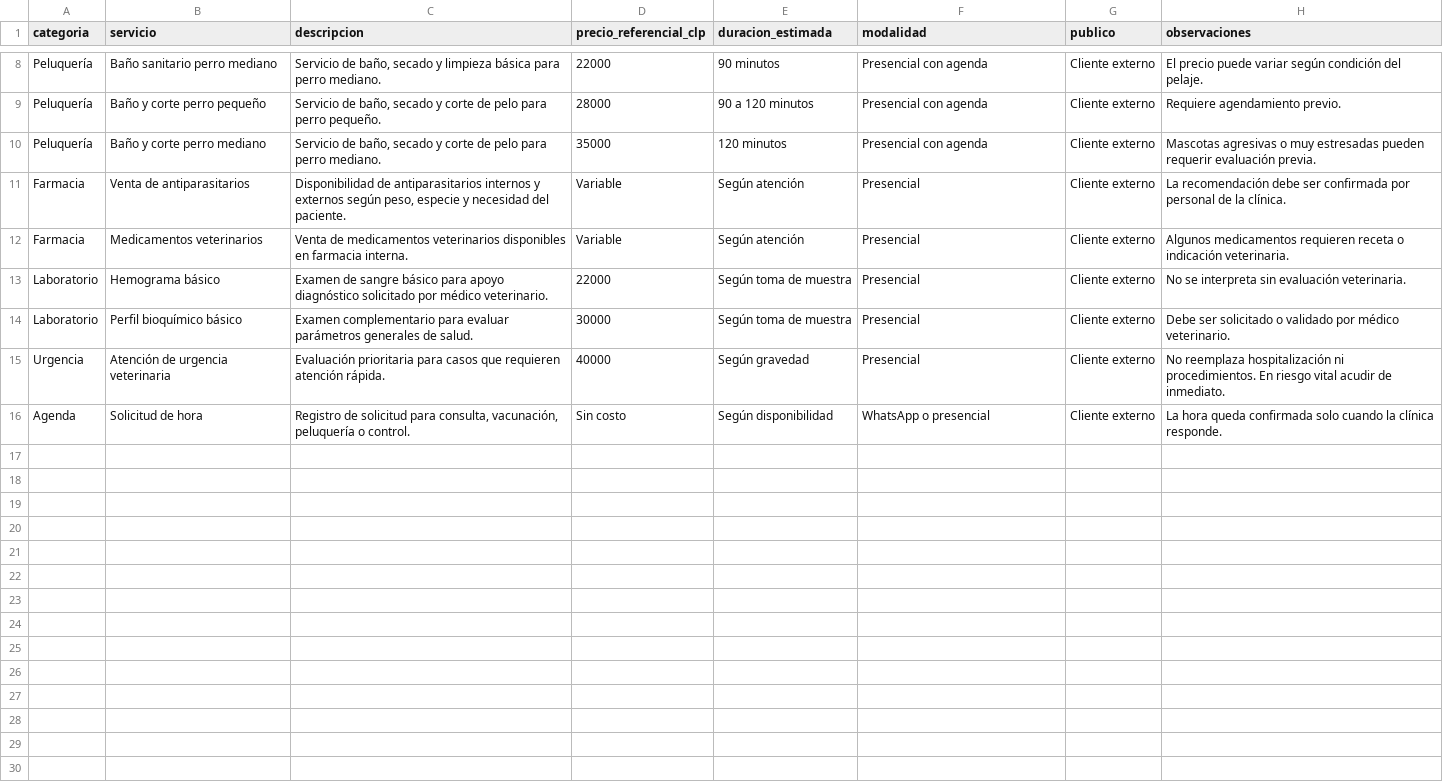
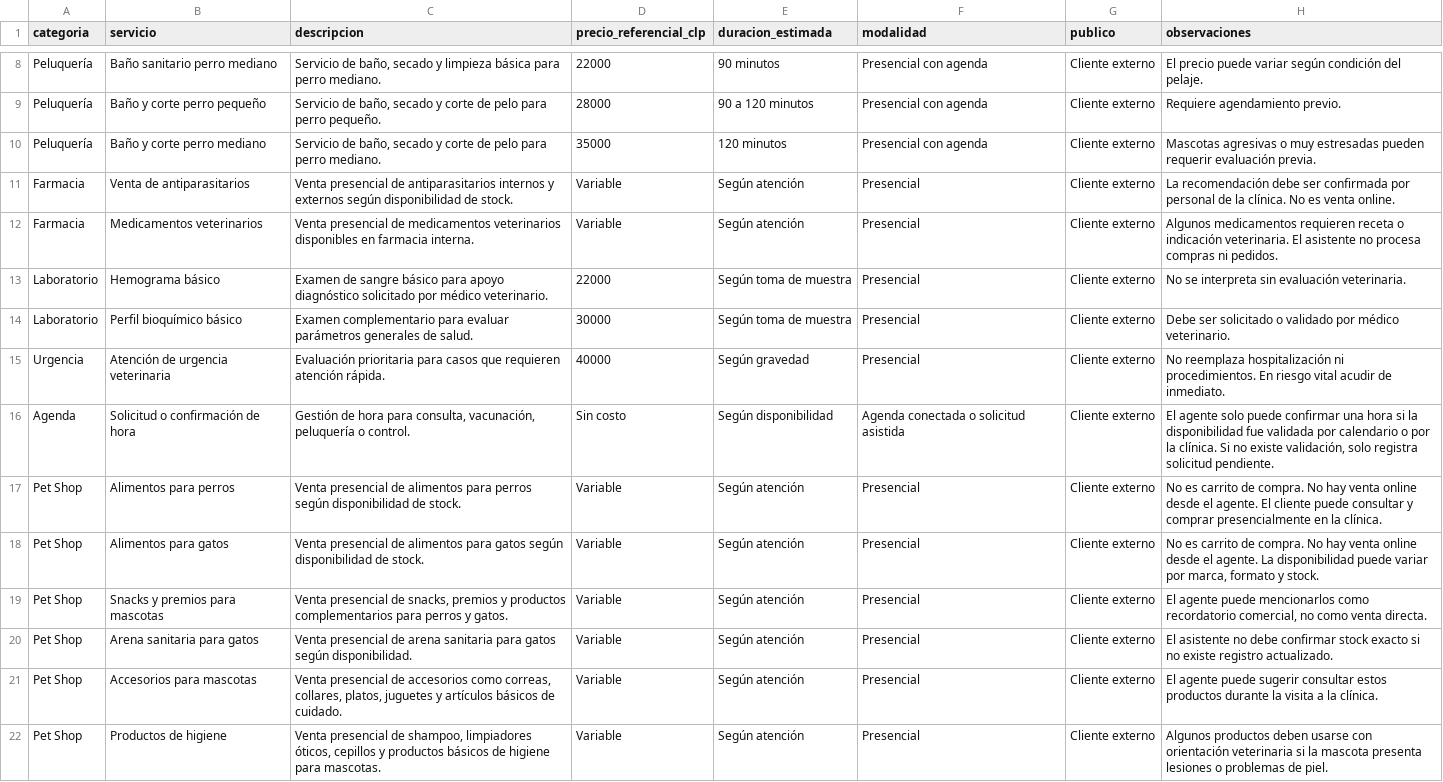
Before and after one commit to cristiantorr79-lab/vetatiende-ai, a CSV file: data/servicios_precios.csv, drawn as a sheet; only a part is shown, gaps mark what is left out.

Commit message:
docs: agrega FAQ clientes y decisiones de arquitectura

```diff
--- a/data/servicios_precios.csv
+++ b/data/servicios_precios.csv
@@ -10,4 +10,4 @@ Peluquería,Baño y corte perro pequeño,"Servicio de baño, secado y corte de p
 Peluquería,Baño y corte perro mediano,"Servicio de baño, secado y corte de pelo para perro mediano.",35000,"120 minutos","Presencial con agenda","Cliente externo","Mascotas agresivas o muy estresadas pueden requerir evaluación previa."
-Farmacia,Venta de antiparasitarios,"Disponibilidad de antiparasitarios internos y externos según peso, especie y necesidad del paciente.","Variable","Según atención","Presencial","Cliente externo","La recomendación debe ser confirmada por personal de la clínica."
-Farmacia,Medicamentos veterinarios,"Venta de medicamentos veterinarios disponibles en farmacia interna.","Variable","Según atención","Presencial","Cliente externo","Algunos medicamentos requieren receta o indicación veterinaria."
+Farmacia,Venta de antiparasitarios,"Venta presencial de antiparasitarios internos y externos según disponibilidad de stock.","Variable","Según atención","Presencial","Cliente externo","La recomendación debe ser confirmada por personal de la clínica. No es venta online."
+Farmacia,Medicamentos veterinarios,"Venta presencial de medicamentos veterinarios disponibles en farmacia interna.","Variable","Según atención","Presencial","Cliente externo","Algunos medicamentos requieren receta o indicación veterinaria. El asistente no procesa compras ni pedidos."
 Laboratorio,Hemograma básico,"Examen de sangre básico para apoyo diagnóstico solicitado por médico veterinario.",22000,"Según toma de muestra","Presencial","Cliente externo","No se interpreta sin evaluación veterinaria."
@@ -15,2 +15,8 @@ Laboratorio,Perfil bioquímico básico,"Examen complementario para evaluar pará
 Urgencia,Atención de urgencia veterinaria,"Evaluación prioritaria para casos que requieren atención rápida.",40000,"Según gravedad","Presencial","Cliente externo","No reemplaza hospitalización ni procedimientos. En riesgo vital acudir de inmediato."
-Agenda,Solicitud de hora,"Registro de solicitud para consulta, vacunación, peluquería o control.","Sin costo","Según disponibilidad","WhatsApp o presencial","Cliente externo","La hora queda confirmada solo cuando la clínica responde."
+Agenda,Solicitud o confirmación de hora,"Gestión de hora para consulta, vacunación, peluquería o control.","Sin costo","Según disponibilidad","Agenda conectada o solicitud asistida","Cliente externo","El agente solo puede confirmar una hora si la disponibilidad fue validada por calendario o por la clínica. Si no existe validación, solo registra solicitud pendiente."
+Pet Shop,Alimentos para perros,"Venta presencial de alimentos para perros según disponibilidad de stock.","Variable","Según atención","Presencial","Cliente externo","No es carrito de compra. No hay venta online desde el agente. El cliente puede consultar y comprar presencialmente en la clínica."
+Pet Shop,Alimentos para gatos,"Venta presencial de alimentos para gatos según disponibilidad de stock.","Variable","Según atención","Presencial","Cliente externo","No es carrito de compra. No hay venta online desde el agente. La disponibilidad puede variar por marca, formato y stock."
+Pet Shop,Snacks y premios para mascotas,"Venta presencial de snacks, premios y productos complementarios para perros y gatos.","Variable","Según atención","Presencial","Cliente externo","El agente puede mencionarlos como recordatorio comercial, no como venta directa."
+Pet Shop,Arena sanitaria para gatos,"Venta presencial de arena sanitaria para gatos según disponibilidad.","Variable","Según atención","Presencial","Cliente externo","El asistente no debe confirmar stock exacto si no existe registro actualizado."
+Pet Shop,Accesorios para mascotas,"Venta presencial de accesorios como correas, collares, platos, juguetes y artículos básicos de cuidado.","Variable","Según atención","Presencial","Cliente externo","El agente puede sugerir consultar estos productos durante la visita a la clínica."
+Pet Shop,Productos de higiene,"Venta presencial de shampoo, limpiadores óticos, cepillos y productos básicos de higiene para mascotas.","Variable","Según atención","Presencial","Cliente externo","Algunos productos deben usarse con orientación veterinaria si la mascota presenta lesiones o problemas de piel."
```
Also changed, not shown: 3 other files.
